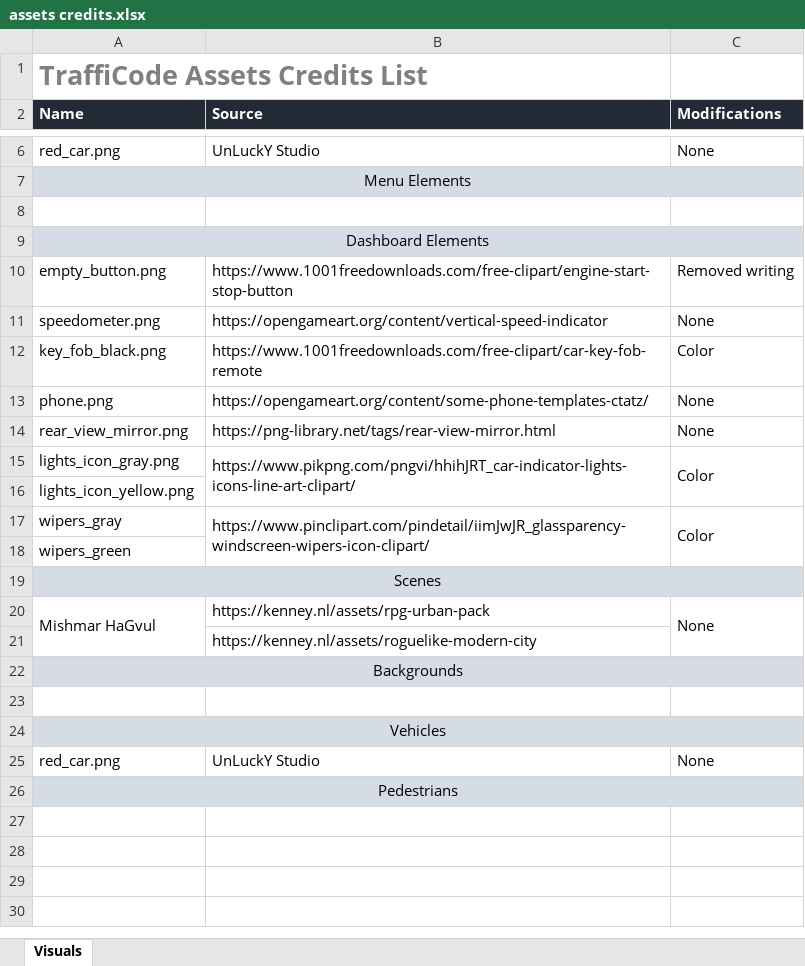
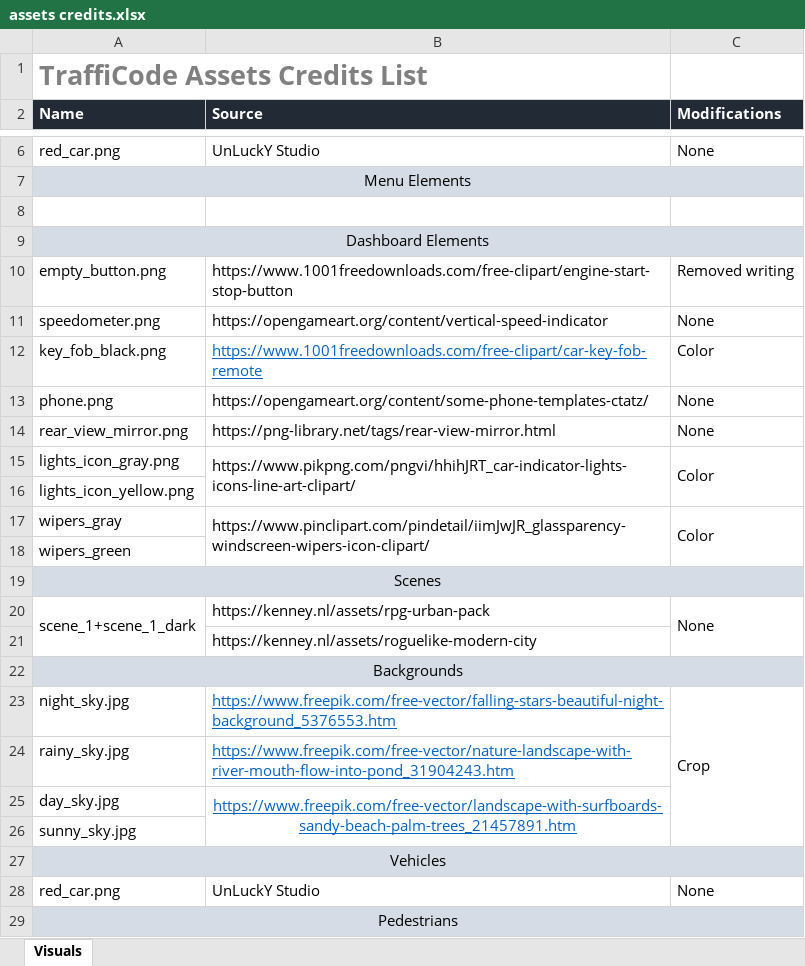
Before and after one commit to yaels818/TraffiCode, an Excel workbook: Documents/assets credits.xlsx, sheet Visuals, drawn as a sheet; only a part is shown, gaps mark what is left out; values as stored, in another font and other column widths than the file's, no borders; the diff names each change by its address in the sheet, - before the commit and + after, or states it on an @@ line.

Commit message:
updated assets credits

```diff
--- a/Documents/assets credits.xlsx (sheet Visuals)
+++ b/Documents/assets credits.xlsx (sheet Visuals)
@@ B12 underline: off → on, text colour: black → #0563C1 @@
-A20 (Name): Mishmar HaGvul
+A20 (Name): scene_1+scene_1_dark
-row 23: (empty)
+row 23: night_sky.jpg | https://www.freepik.com/free-vector/falling-stars-beautiful-night-background_5376553.htm | Crop
+C23:C26 merged
+row 24: rainy_sky.jpg | https://www.freepik.com/free-vector/nature-landscape-with-river-mouth-flow-into-pond_31904243.htm
+row 25: day_sky.jpg | https://www.freepik.com/free-vector/landscape-with-surfboards-sandy-beach-palm-trees_21457891.htm
+row 26: sunny_sky.jpg
```
